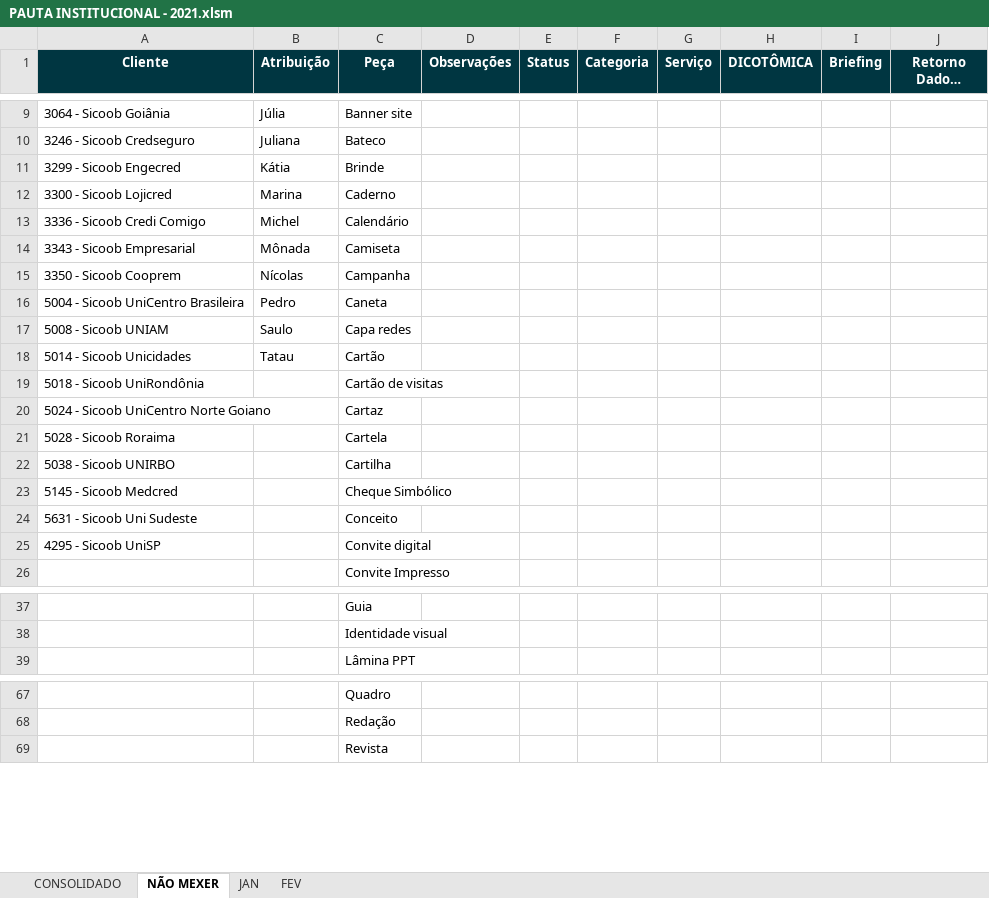
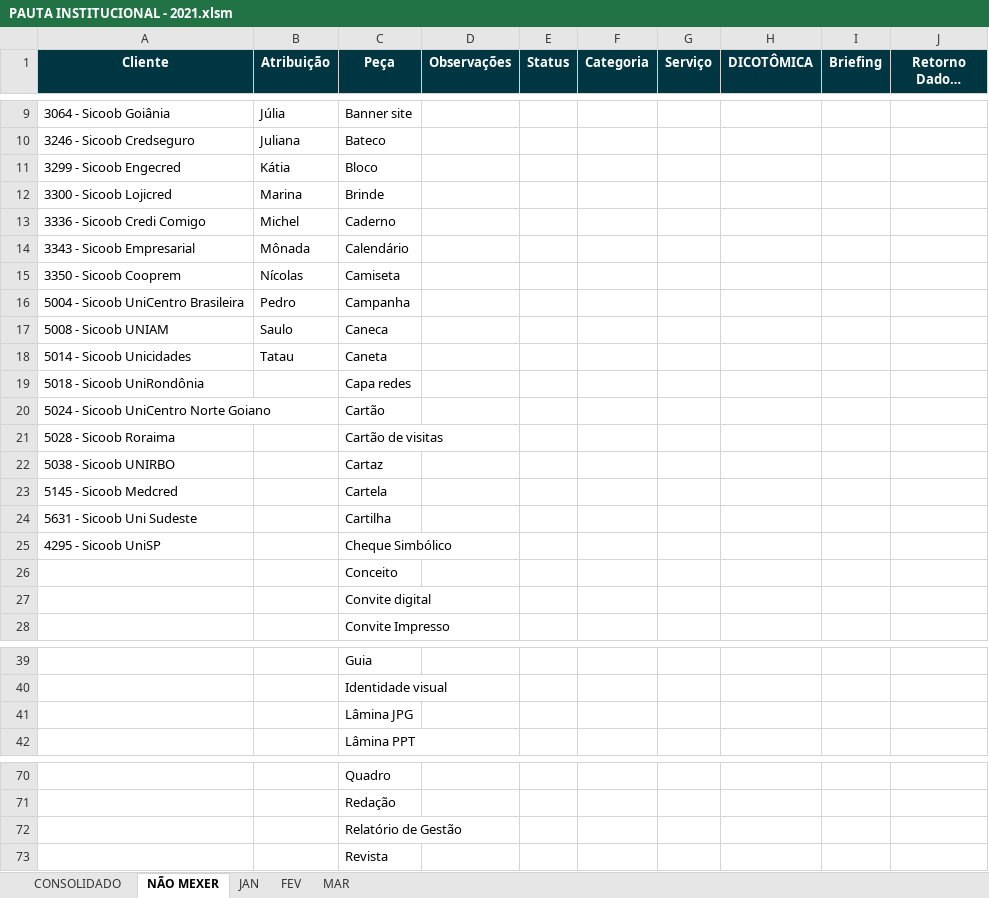
Before and after one commit to pedro-longhin/Repository, an Excel workbook: PAUTA INSTITUCIONAL - 2021.xlsm, sheet NÃO MEXER, drawn as a sheet; only a part is shown, gaps mark what is left out; long unchanged cells end in …; values as stored, in another font and other column widths than the file's, no borders; addresses are those after the commit; the diff names each change by its address in the sheet, - before the commit and + after, or states it on an @@ line.

```diff
--- a/PAUTA INSTITUCIONAL - 2021.xlsm (sheet NÃO MEXER)
+++ b/PAUTA INSTITUCIONAL - 2021.xlsm (sheet NÃO MEXER)
+sheet tab: MAR
+row 11: 3299 - Sicoob Engecred | Kátia | Bloco
-A12 (Cliente): 3299 - Sicoob Engecred
+A12 (Cliente): 3300 - Sicoob Lojicred
-B12 (Atribuição): Kátia
+B12 (Atribuição): Marina
-A13 (Cliente): 3300 - Sicoob Lojicred
+A13 (Cliente): 3336 - Sicoob Credi Comigo
-B13 (Atribuição): Marina
+B13 (Atribuição): Michel
-A14 (Cliente): 3336 - Sicoob Credi Comigo
+A14 (Cliente): 3343 - Sicoob Empresarial
-B14 (Atribuição): Michel
+B14 (Atribuição): Mônada
-A15 (Cliente): 3343 - Sicoob Empresarial
+A15 (Cliente): 3350 - Sicoob Cooprem
-B15 (Atribuição): Mônada
+B15 (Atribuição): Nícolas
-A16 (Cliente): 3350 - Sicoob Cooprem
+A16 (Cliente): 5004 - Sicoob UniCentro Brasileira
-B16 (Atribuição): Nícolas
+B16 (Atribuição): Pedro
+row 17: 5008 - Sicoob UNIAM | Saulo | Caneca
-A18 (Cliente): 5004 - Sicoob UniCentro Brasileira
+A18 (Cliente): 5014 - Sicoob Unicidades
-B18 (Atribuição): Pedro
+B18 (Atribuição): Tatau
-A19 (Cliente): 5008 - Sicoob UNIAM
+A19 (Cliente): 5018 - Sicoob UniRondônia
-B19 (Atribuição): Saulo
+B19 (Atribuição): (empty)
-A20 (Cliente): 5014 - Sicoob Unicidades
+A20 (Cliente): 5024 - Sicoob UniCentro Norte Goiano
-B20 (Atribuição): Tatau
+B20 (Atribuição): (empty)
-A21 (Cliente): 5018 - Sicoob UniRondônia
+A21 (Cliente): 5028 - Sicoob Roraima
-A22 (Cliente): 5024 - Sicoob UniCentro Norte Goiano
+A22 (Cliente): 5038 - Sicoob UNIRBO
-A23 (Cliente): 5028 - Sicoob Roraima
+A23 (Cliente): 5145 - Sicoob Medcred
-A24 (Cliente): 5038 - Sicoob UNIRBO
+A24 (Cliente): 5631 - Sicoob Uni Sudeste
-A25 (Cliente): 5145 - Sicoob Medcred
+A25 (Cliente): 4295 - Sicoob UniSP
-A26 (Cliente): 5631 - Sicoob Uni Sudeste
+A26 (Cliente): (empty)
-A27 (Cliente): 4295 - Sicoob UniSP
+A27 (Cliente): (empty)
+row 41:  |  | Lâmina JPG
+row 72:  |  | Relatório de Gestão
```
Also changed, not shown: sheet CONSOLIDADO, sheet FEV, sheet JAN.
